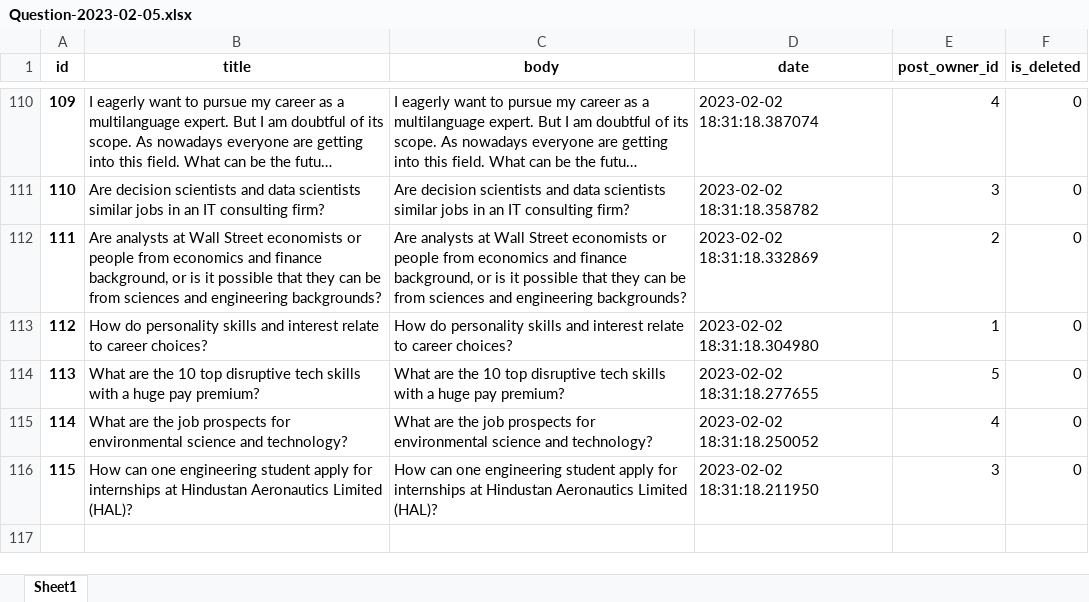
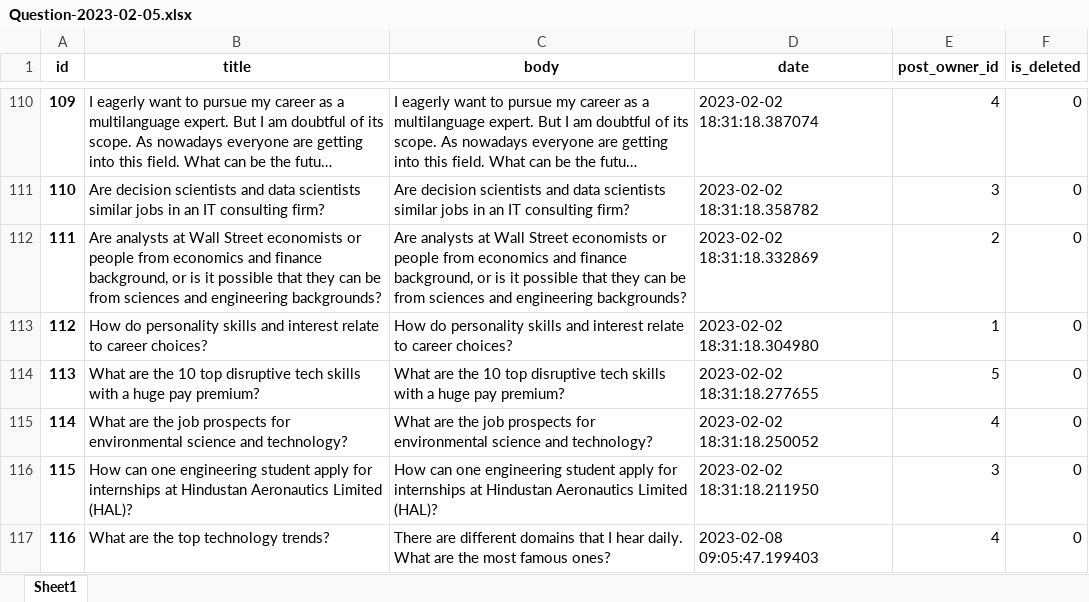
Before and after one commit to Eurrus/Campus-Connect, an Excel workbook: CC/qa/Question-2023-02-05.xlsx, sheet Sheet1, drawn as a sheet; only a part is shown, gaps mark what is left out; long unchanged cells end in …; values as stored, in another font and other column widths than the file's, no borders; ↵ is a line break in a cell; the diff names each change by its address in the sheet, - before the commit and + after, or states it on an @@ line.

```diff
--- a/CC/qa/Question-2023-02-05.xlsx (sheet Sheet1)
+++ b/CC/qa/Question-2023-02-05.xlsx (sheet Sheet1)
+row 117: 116 | What are the top technology trends? | There are different domains that I hear daily. ↵ What are the most famous ones? | 2023-02-08 09:05:47.199403 | 4 | 0
```
Also changed, not shown: 4 other files.
